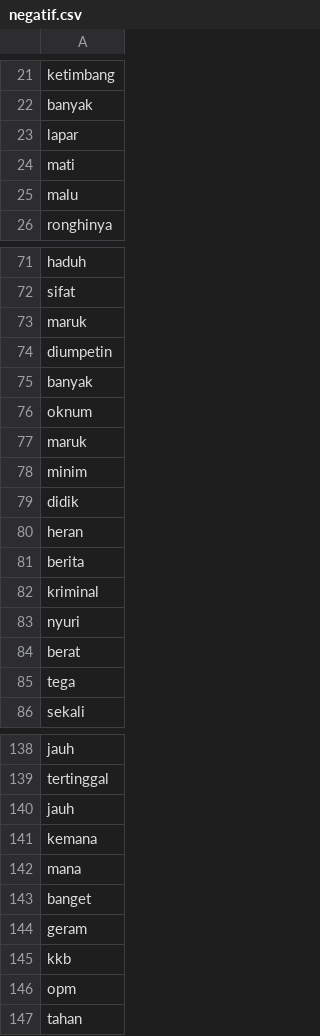
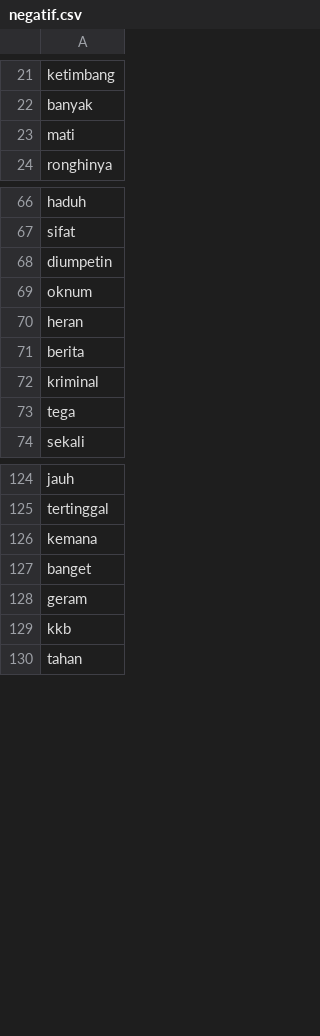
Before and after one commit to jamilulalng/kamus_emoticon, a CSV file: negatif.csv, drawn as a sheet; only a part is shown, gaps mark what is left out; the diff covers the shown part only.

```diff
--- a/negatif.csv
+++ b/negatif.csv
@@ -22,5 +22,3 @@ ketimbang
 banyak
-lapar
 mati
-malu
 ronghinya
@@ -72,9 +67,4 @@ haduh
 sifat
-maruk
 diumpetin
-banyak
 oknum
-maruk
-minim
-didik
 heran
@@ -82,4 +72,2 @@ berita
 kriminal
-nyuri
-berat
 tega
@@ -139,5 +125,3 @@ jauh
 tertinggal
-jauh
 kemana
-mana
 banget
@@ -145,3 +129,2 @@ geram
 kkb
-opm
 tahan
```
Also changed, not shown: 114 added rows and 13 removed rows elsewhere in this file.
